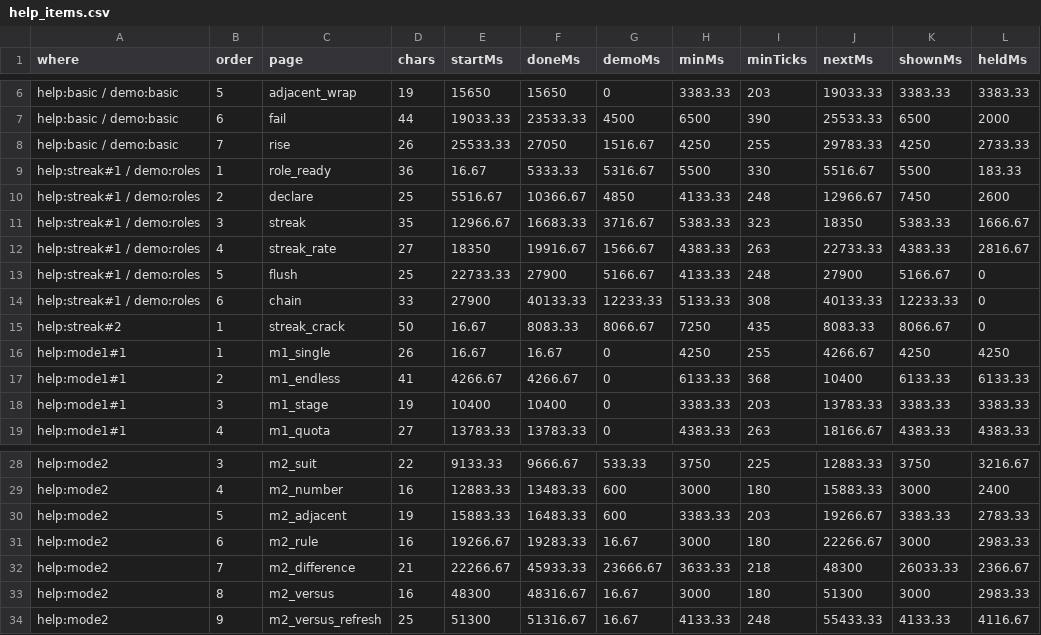
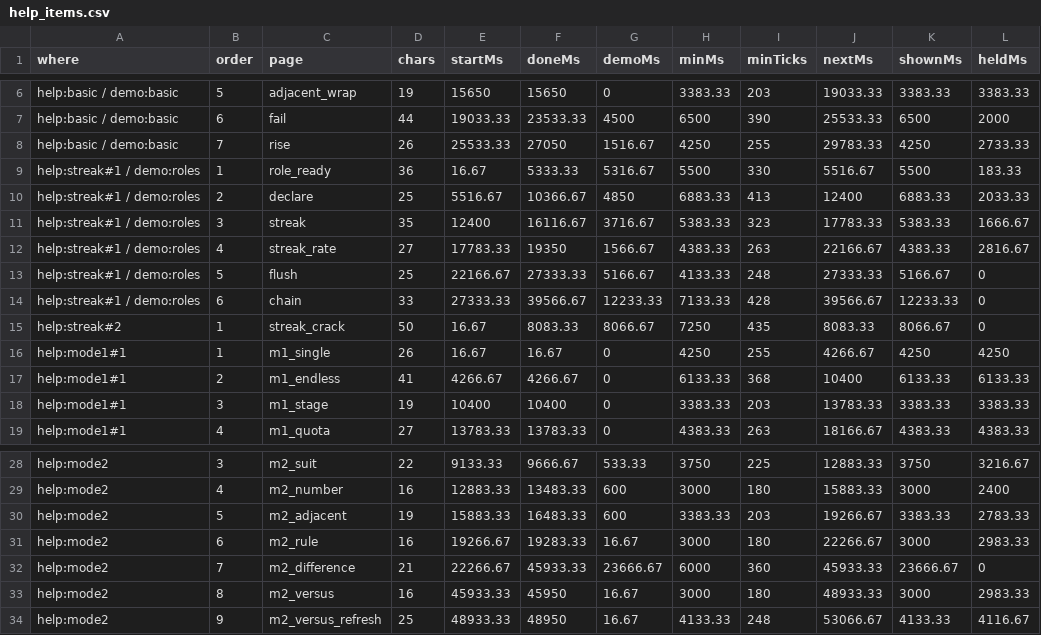
Before and after one commit to kotarogg/palamedes2_stylegame_making, a CSV file: palamedes2-like/docs/v320f06/measure/help_items.csv, drawn as a sheet; only a part is shown, gaps mark what is left out; the diff covers the shown part only; the diff names each change by its address in the sheet, - before the commit and + after, or states it on an @@ line.

```diff
--- a/palamedes2-like/docs/v320f06/measure/help_items.csv
+++ b/palamedes2-like/docs/v320f06/measure/help_items.csv
-H10 (minMs): 4133.33
+H10 (minMs): 6883.33
-I10 (minTicks): 248
+I10 (minTicks): 413
-J10 (nextMs): 12966.67
+J10 (nextMs): 12400
-K10 (shownMs): 7450
+K10 (shownMs): 6883.33
-L10 (heldMs): 2600
+L10 (heldMs): 2033.33
-E11 (startMs): 12966.67
+E11 (startMs): 12400
-F11 (doneMs): 16683.33
+F11 (doneMs): 16116.67
-J11 (nextMs): 18350
+J11 (nextMs): 17783.33
-E12 (startMs): 18350
+E12 (startMs): 17783.33
-F12 (doneMs): 19916.67
+F12 (doneMs): 19350
-J12 (nextMs): 22733.33
+J12 (nextMs): 22166.67
-E13 (startMs): 22733.33
+E13 (startMs): 22166.67
-F13 (doneMs): 27900
+F13 (doneMs): 27333.33
-J13 (nextMs): 27900
+J13 (nextMs): 27333.33
-E14 (startMs): 27900
+E14 (startMs): 27333.33
-F14 (doneMs): 40133.33
+F14 (doneMs): 39566.67
-H14 (minMs): 5133.33
+H14 (minMs): 7133.33
-I14 (minTicks): 308
+I14 (minTicks): 428
-J14 (nextMs): 40133.33
+J14 (nextMs): 39566.67
-H32 (minMs): 3633.33
+H32 (minMs): 6000
-I32 (minTicks): 218
+I32 (minTicks): 360
-J32 (nextMs): 48300
+J32 (nextMs): 45933.33
-K32 (shownMs): 26033.33
+K32 (shownMs): 23666.67
-L32 (heldMs): 2366.67
+L32 (heldMs): 0
-E33 (startMs): 48300
+E33 (startMs): 45933.33
-F33 (doneMs): 48316.67
+F33 (doneMs): 45950
-J33 (nextMs): 51300
+J33 (nextMs): 48933.33
-E34 (startMs): 51300
+E34 (startMs): 48933.33
-F34 (doneMs): 51316.67
+F34 (doneMs): 48950
-J34 (nextMs): 55433.33
+J34 (nextMs): 53066.67
```
Also changed, not shown: 8 edited cells elsewhere in this file, palamedes2-like/docs/v320f06/measure/help_segments.csv, 6 other files.
